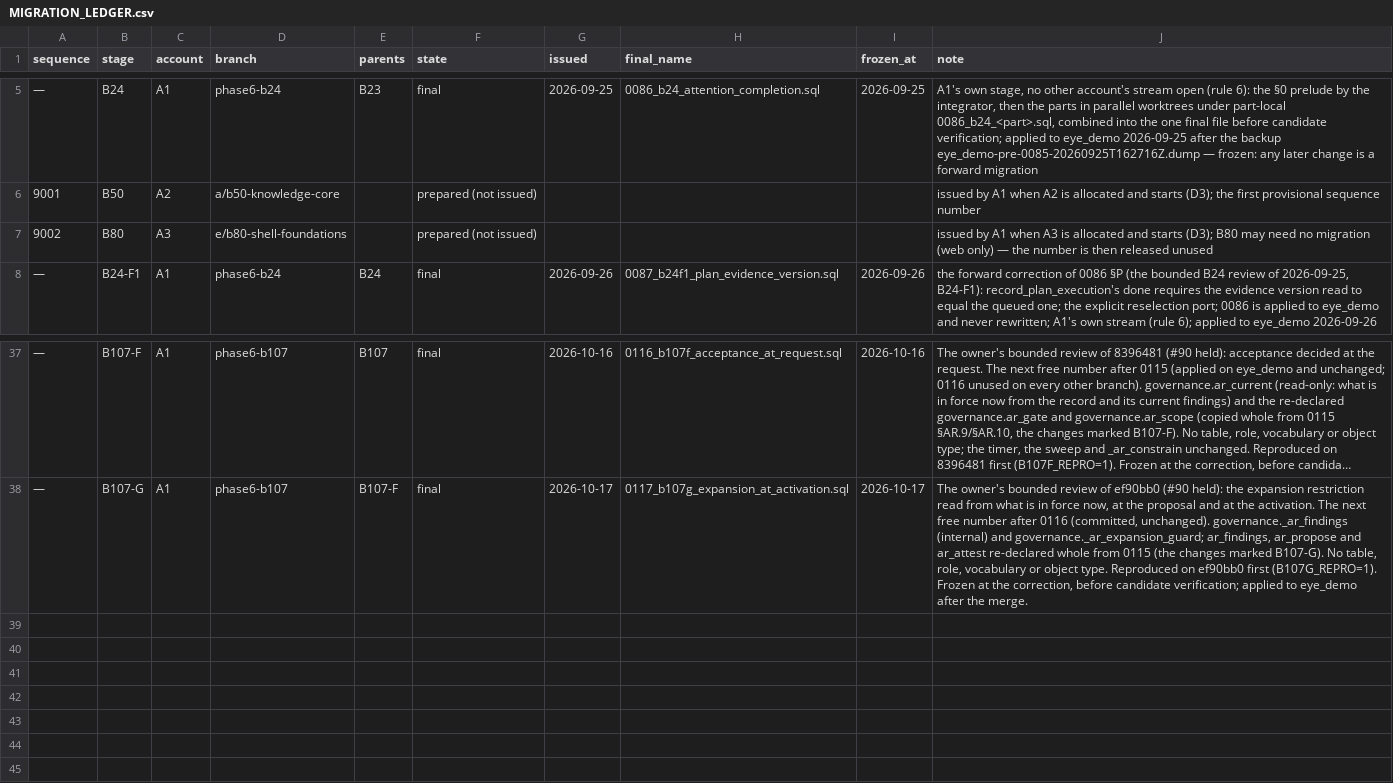
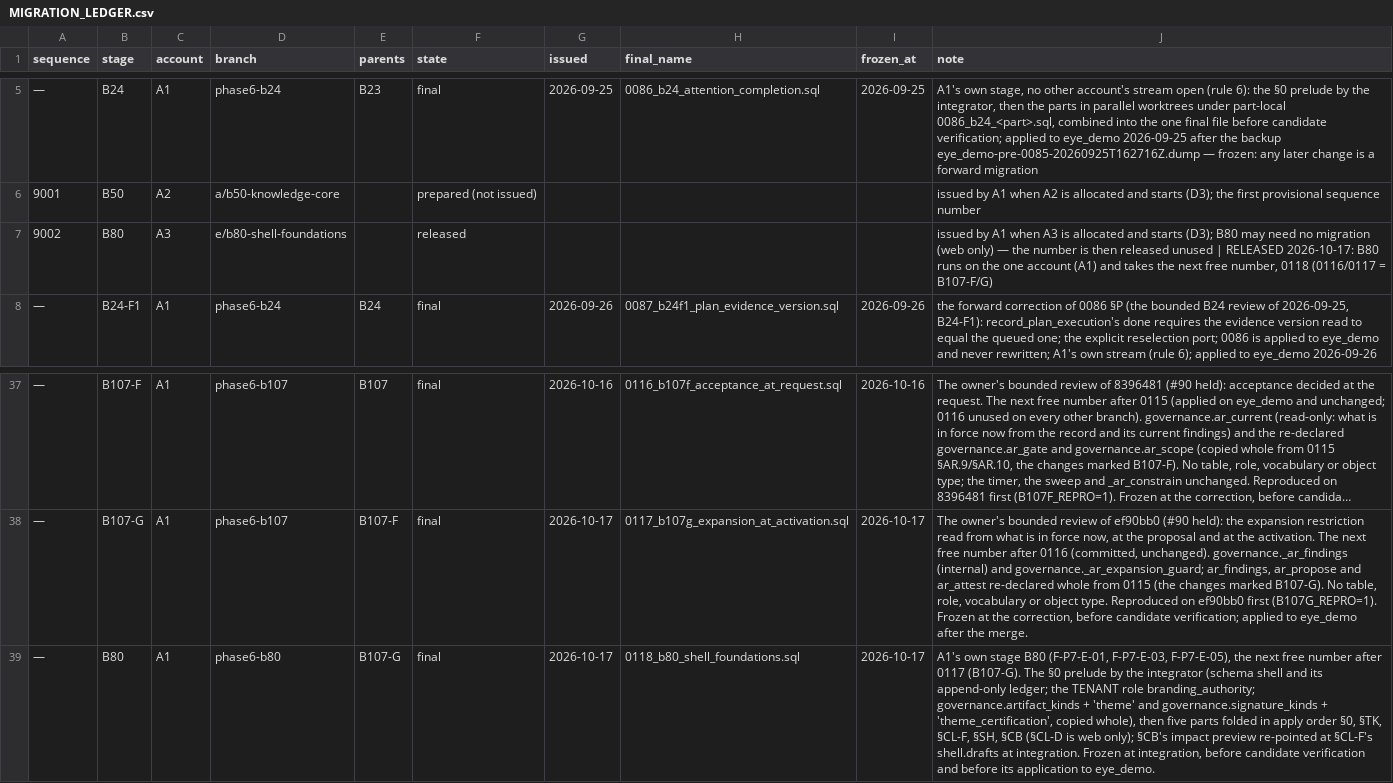
Before and after one commit to a-Halawany/elven, a CSV file: audit/delivery/MIGRATION_LEDGER.csv, drawn as a sheet; only a part is shown, gaps mark what is left out; long unchanged cells end in …; the diff names each change by its address in the sheet, - before the commit and + after, or states it on an @@ line.

```diff
--- a/audit/delivery/MIGRATION_LEDGER.csv
+++ b/audit/delivery/MIGRATION_LEDGER.csv
-F7 (state): prepared (not issued)
+F7 (state): released
-J7 (note): …released unused
+J7 (note): …released unused | RELEASED 2026-10-17: B80 runs on the one account (A1) and takes the next free number, 0118 (0116/0117 = B107-F/G)
+row 39: — | B80 | A1 | phase6-b80 | B107-G | final | 2026-10-17 | 0118_b80_shell_foundations.sql | 2026-10-17 | A1's own stage B80 (F-P7-E-01, F-P7-E-03, F-P7-E-05), the next free number after 0117 (B107-G). The §0 prelude by the integrator (schema shell and its append-only ledger; the TENANT role branding_authority; governance.artifact_kinds + 'theme' and governance.signature_kinds + 'theme_certification', copied whole), then five parts folded in apply order §0, §TK, §CL-F, §SH, §CB (§CL-D is web only); §CB's impact preview re-pointed at §CL-F's shell.drafts at integration. Frozen at integration, before candidate verification and before its application to eye_demo.
```
Also changed, not shown: 1 other file.
